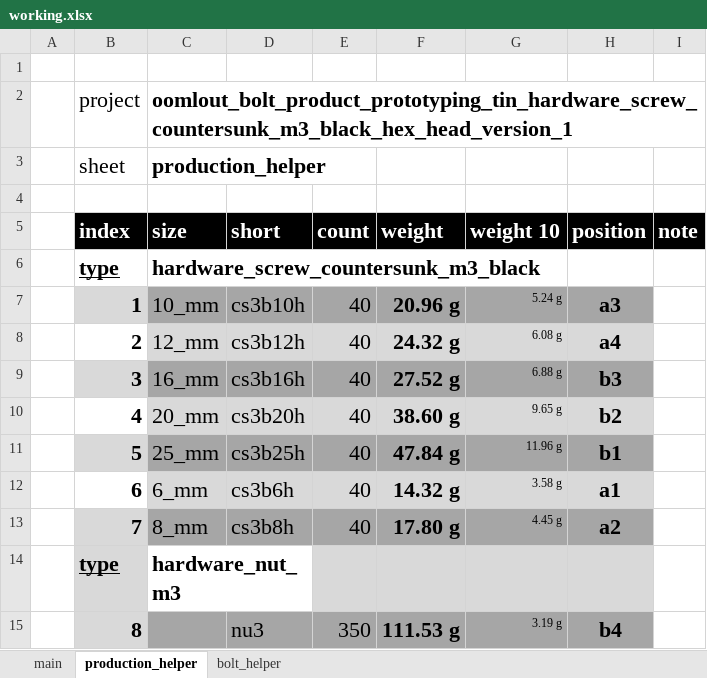
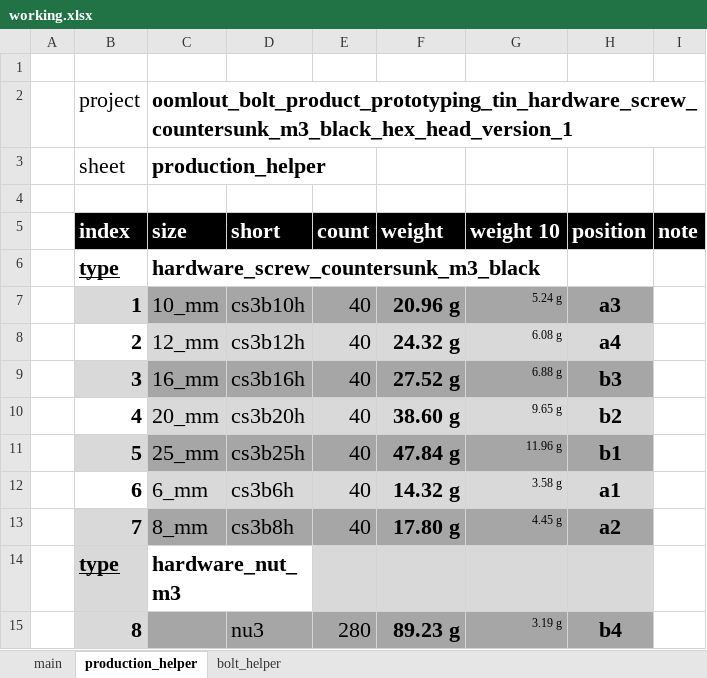
Before and after one commit to oomlout/old_1_oomlout_bolt_product_countersunk_m3_v_1, an Excel workbook: working.xlsx, sheet production_helper, drawn as a sheet; values as stored, in another font and other column widths than the file's, no borders; table styles not drawn; the diff names each change by its address in the sheet, - before the commit and + after, or states it on an @@ line.

```diff
--- a/working.xlsx (sheet production_helper)
+++ b/working.xlsx (sheet production_helper)
-E15 (count): 350
+E15 (count): 280
-F15 (weight): 111.53 g
+F15 (weight): 89.23 g
```
Also changed, not shown: sheet main, 27 other files.
